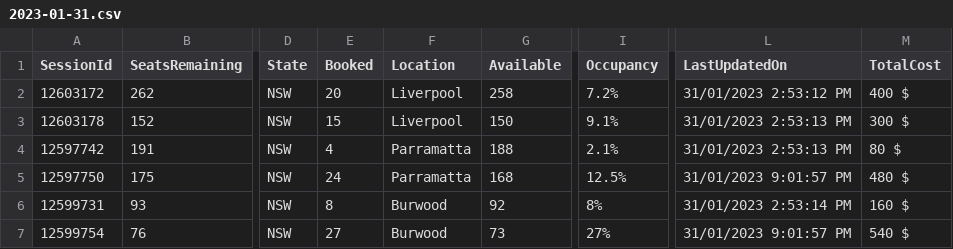
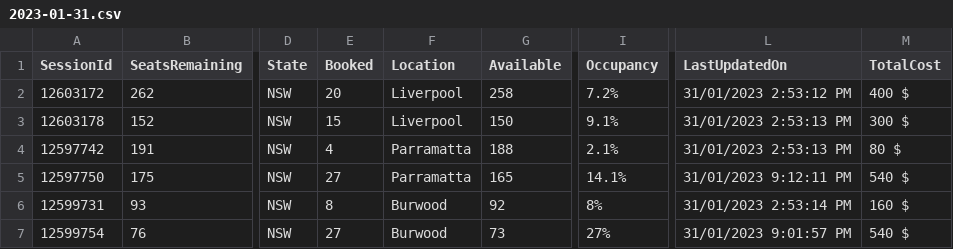
Before and after one commit to meppadiyan/movieStats, a CSV file: stats/Thankam/2023-01-31.csv, drawn as a sheet; only a part is shown, gaps mark what is left out; the diff names each change by its address in the sheet, - before the commit and + after, or states it on an @@ line.

Commit message:
Automatic Script Update

```diff
--- a/stats/Thankam/2023-01-31.csv
+++ b/stats/Thankam/2023-01-31.csv
-E5 (Booked): 24
+E5 (Booked): 27
-G5 (Available): 168
+G5 (Available): 165
-I5 (Occupancy): 12.5%
+I5 (Occupancy): 14.1%
-L5 (LastUpdatedOn): 31/01/2023 9:01:57 PM
+L5 (LastUpdatedOn): 31/01/2023 9:12:11 PM
-M5 (TotalCost): 480 $
+M5 (TotalCost): 540 $
```
